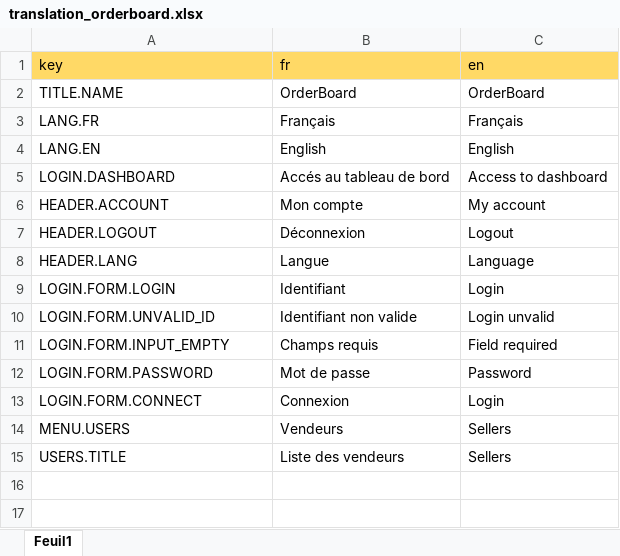
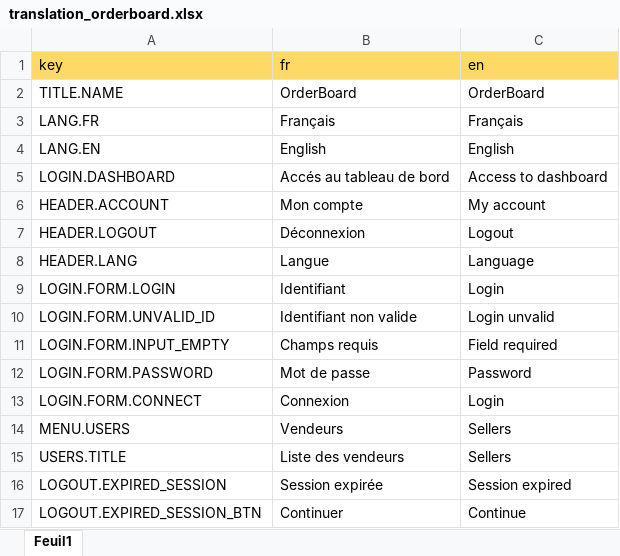
Before and after one commit to lucsimoni/orderBoard-front, an Excel workbook: src/assets/translation_orderboard.xlsx, sheet Feuil1, drawn as a sheet; values as stored, in another font and other column widths than the file's, no borders; the diff names each change by its address in the sheet, - before the commit and + after, or states it on an @@ line.

Commit message:
wording session expiree

```diff
--- a/src/assets/translation_orderboard.xlsx (sheet Feuil1)
+++ b/src/assets/translation_orderboard.xlsx (sheet Feuil1)
+row 16: LOGOUT.EXPIRED_SESSION | Session expirée | Session expired
+row 17: LOGOUT.EXPIRED_SESSION_BTN | Continuer | Continue
```
Also changed, not shown: 4 other files.
